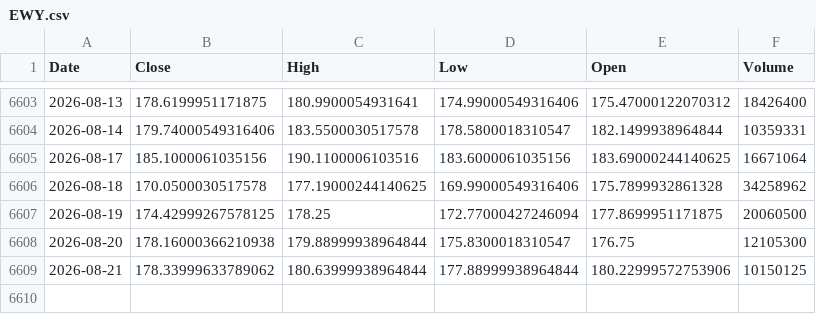
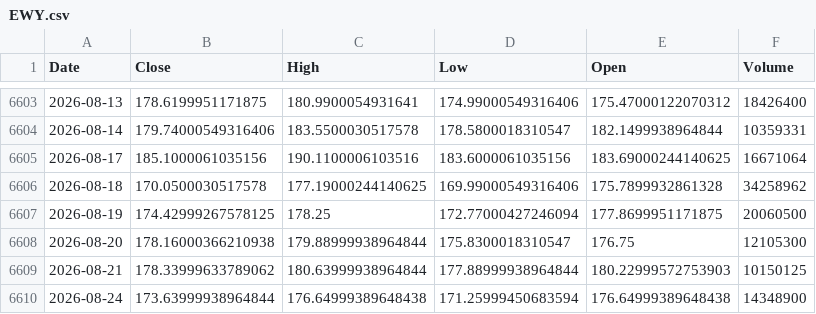
Before and after one commit to kittycapital/asset-forecast, a CSV file: data/raw/EWY.csv, drawn as a sheet; only a part is shown, gaps mark what is left out.

```diff
--- a/data/raw/EWY.csv
+++ b/data/raw/EWY.csv
@@ -6608,2 +6608,3 @@ Date,Close,High,Low,Open,Volume
 2026-08-20,178.16000366210938,179.88999938964844,175.8300018310547,176.75,12105300
-2026-08-21,178.33999633789062,180.63999938964844,177.88999938964844,180.22999572753906,10150125
+2026-08-21,178.33999633789062,180.63999938964844,177.88999938964844,180.22999572753903,10150125
+2026-08-24,173.63999938964844,176.64999389648438,171.25999450683594,176.64999389648438,14348900
```
Also changed, not shown: data/raw/GLD.csv, data/raw/SCHD.csv, 44 other files.
